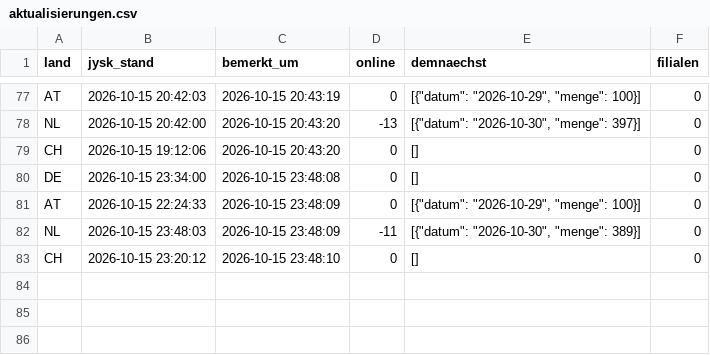
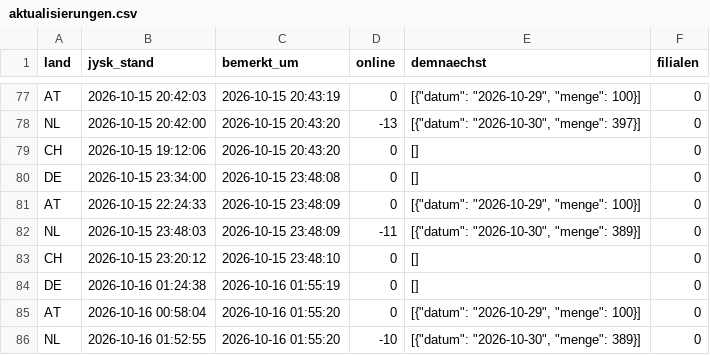
Before and after one commit to Transferdata26/jysk-waechter, a CSV file: aktualisierungen.csv, drawn as a sheet; only a part is shown, gaps mark what is left out; the diff names each change by its address in the sheet, - before the commit and + after, or states it on an @@ line.

```diff
--- a/aktualisierungen.csv
+++ b/aktualisierungen.csv
+row 84: DE | 2026-10-16 01:24:38 | 2026-10-16 01:55:19 | 0 | [] | 0
+row 85: AT | 2026-10-16 00:58:04 | 2026-10-16 01:55:20 | 0 | [{"datum": "2026-10-29", "menge": 100}] | 0
+row 86: NL | 2026-10-16 01:52:55 | 2026-10-16 01:55:20 | -10 | [{"datum": "2026-10-30", "menge": 389}] | 0
```
Also changed, not shown: 1 other file.
